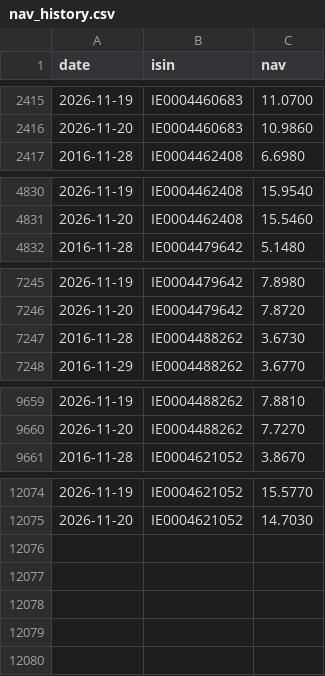
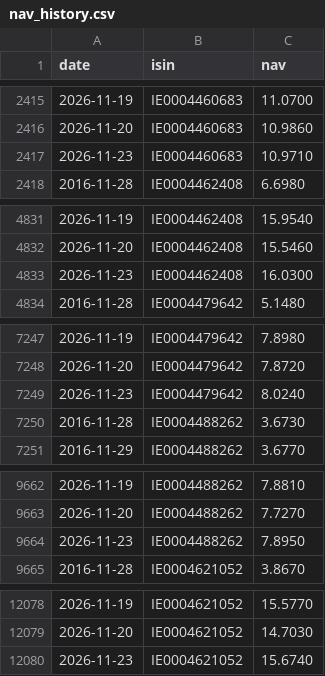
Before and after one commit to SapoFileStorage/fondi-mediolanum, a CSV file: data/nav_history.csv, drawn as a sheet; only a part is shown, gaps mark what is left out; the diff names each change by its address in the sheet, - before the commit and + after, or states it on an @@ line.

```diff
--- a/data/nav_history.csv
+++ b/data/nav_history.csv
+row 2417: 2026-11-23 | IE0004460683 | 10.9710
+row 4833: 2026-11-23 | IE0004462408 | 16.0300
+row 7249: 2026-11-23 | IE0004479642 | 8.0240
+row 9664: 2026-11-23 | IE0004488262 | 7.8950
+row 12080: 2026-11-23 | IE0004621052 | 15.6740
```
